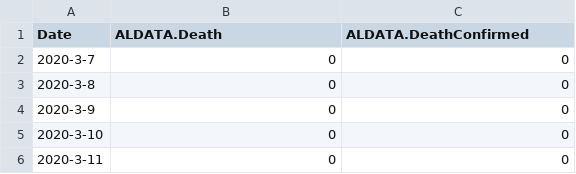
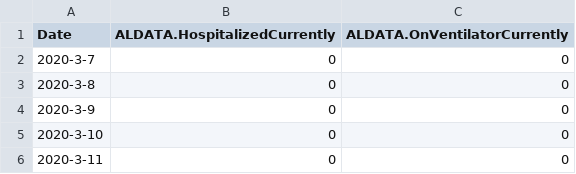
Before and after one commit to abuuhafs/itec225, a CSV file: usdata/aldata.csv, drawn as a sheet; only a part is shown.

```diff
--- a/usdata/aldata.csv
+++ b/usdata/aldata.csv
@@ -1,2 +1,2 @@
-Date,ALDATA.Death,ALDATA.DeathConfirmed
+Date,ALDATA.HospitalizedCurrently,ALDATA.OnVentilatorCurrently
 2020-3-7,0,0
```
Also changed, not shown: usdata/akdata.csv, usdata/ardata.csv, 47 other files.
